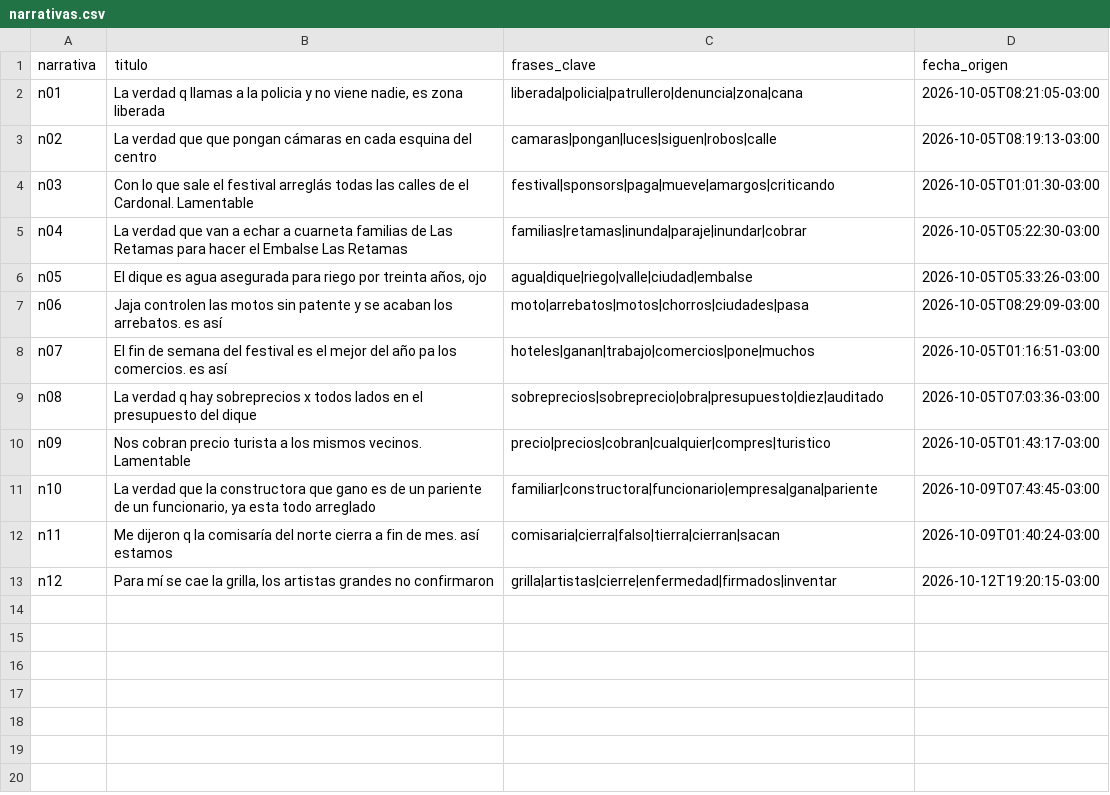
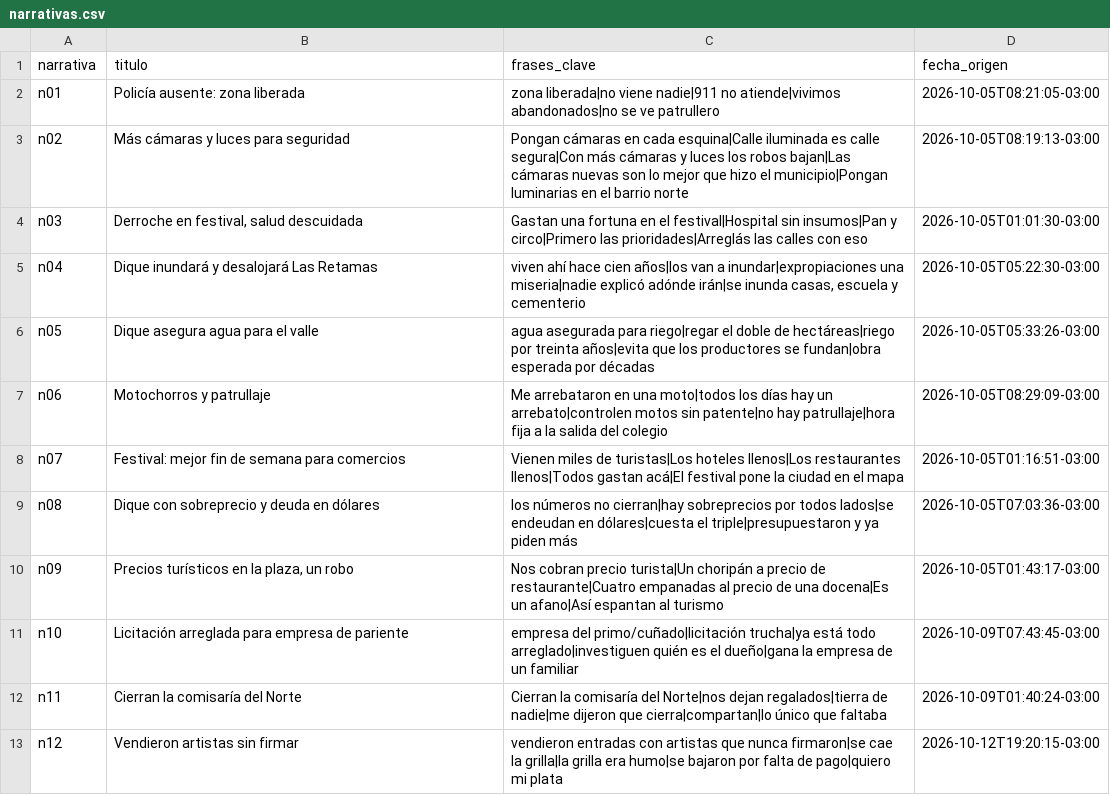
Before and after one commit to valentinodonayo/qualydata-big-data, a CSV file: entrega/narrativas.csv, drawn as a sheet.

```diff
--- a/entrega/narrativas.csv
+++ b/entrega/narrativas.csv
@@ -1,13 +1,13 @@
 narrativa,titulo,frases_clave,fecha_origen
-n01,"La verdad q llamas a la policia y no viene nadie, es zona liberada",liberada|policia|patrullero|denuncia|zona|cana,2026-10-05T08:21:05-03:00
-n02,La verdad que que pongan cámaras en cada esquina del centro,camaras|pongan|luces|siguen|robos|calle,2026-10-05T08:19:13-03:00
-n03,Con lo que sale el festival arreglás todas las calles de el Cardonal. Lamentable,festival|sponsors|paga|mueve|amargos|criticando,2026-10-05T01:01:30-03:00
-n04,La verdad que van a echar a cuarneta familias de Las Retamas para hacer el Embalse Las Retamas,familias|retamas|inunda|paraje|inundar|cobrar,2026-10-05T05:22:30-03:00
-n05,"El dique es agua asegurada para riego por treinta años, ojo",agua|dique|riego|valle|ciudad|embalse,2026-10-05T05:33:26-03:00
-n06,Jaja controlen las motos sin patente y se acaban los arrebatos. es así,moto|arrebatos|motos|chorros|ciudades|pasa,2026-10-05T08:29:09-03:00
-n07,El fin de semana del festival es el mejor del año pa los comercios. es así,hoteles|ganan|trabajo|comercios|pone|muchos,2026-10-05T01:16:51-03:00
-n08,La verdad q hay sobreprecios x todos lados en el presupuesto del dique,sobreprecios|sobreprecio|obra|presupuesto|diez|auditado,2026-10-05T07:03:36-03:00
-n09,Nos cobran precio turista a los mismos vecinos. Lamentable,precio|precios|cobran|cualquier|compres|turistico,2026-10-05T01:43:17-03:00
-n10,"La verdad que la constructora que gano es de un pariente de un funcionario, ya esta todo arreglado",familiar|constructora|funcionario|empresa|gana|pariente,2026-10-09T07:43:45-03:00
-n11,Me dijeron q la comisaría del norte cierra a fin de mes. así estamos,comisaria|cierra|falso|tierra|cierran|sacan,2026-10-09T01:40:24-03:00
-n12,"Para mí se cae la grilla, los artistas grandes no confirmaron",grilla|artistas|cierre|enfermedad|firmados|inventar,2026-10-12T19:20:15-03:00
+n01,Policía ausente: zona liberada,zona liberada|no viene nadie|911 no atiende|vivimos abandonados|no se ve patrullero,2026-10-05T08:21:05-03:00
+n02,Más cámaras y luces para seguridad,Pongan cámaras en cada esquina|Calle iluminada es calle segura|Con más cámaras y luces los robos bajan|Las cámaras nuevas son lo mejor que hizo el municipio|Pongan luminarias en el barrio norte,2026-10-05T08:19:13-03:00
+n03,"Derroche en festival, salud descuidada",Gastan una fortuna en el festival|Hospital sin insumos|Pan y circo|Primero las prioridades|Arreglás las calles con eso,2026-10-05T01:01:30-03:00
+n04,Dique inundará y desalojará Las Retamas,"viven ahí hace cien años|los van a inundar|expropiaciones una miseria|nadie explicó adónde irán|se inunda casas, escuela y cementerio",2026-10-05T05:22:30-03:00
+n05,Dique asegura agua para el valle,agua asegurada para riego|regar el doble de hectáreas|riego por treinta años|evita que los productores se fundan|obra esperada por décadas,2026-10-05T05:33:26-03:00
+n06,Motochorros y patrullaje,Me arrebataron en una moto|todos los días hay un arrebato|controlen motos sin patente|no hay patrullaje|hora fija a la salida del colegio,2026-10-05T08:29:09-03:00
+n07,Festival: mejor fin de semana para comercios,Vienen miles de turistas|Los hoteles llenos|Los restaurantes llenos|Todos gastan acá|El festival pone la ciudad en el mapa,2026-10-05T01:16:51-03:00
+n08,Dique con sobreprecio y deuda en dólares,los números no cierran|hay sobreprecios por todos lados|se endeudan en dólares|cuesta el triple|presupuestaron y ya piden más,2026-10-05T07:03:36-03:00
+n09,"Precios turísticos en la plaza, un robo",Nos cobran precio turista|Un choripán a precio de restaurante|Cuatro empanadas al precio de una docena|Es un afano|Así espantan al turismo,2026-10-05T01:43:17-03:00
+n10,Licitación arreglada para empresa de pariente,empresa del primo/cuñado|licitación trucha|ya está todo arreglado|investiguen quién es el dueño|gana la empresa de un familiar,2026-10-09T07:43:45-03:00
+n11,Cierran la comisaría del Norte,Cierran la comisaría del Norte|nos dejan regalados|tierra de nadie|me dijeron que cierra|compartan|lo único que faltaba,2026-10-09T01:40:24-03:00
+n12,Vendieron artistas sin firmar,vendieron entradas con artistas que nunca firmaron|se cae la grilla|la grilla era humo|se bajaron por falta de pago|quiero mi plata,2026-10-12T19:20:15-03:00
```
Also changed, not shown: experimentos/runs.csv, 2 other files.
